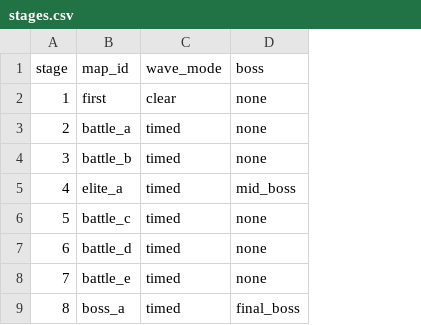
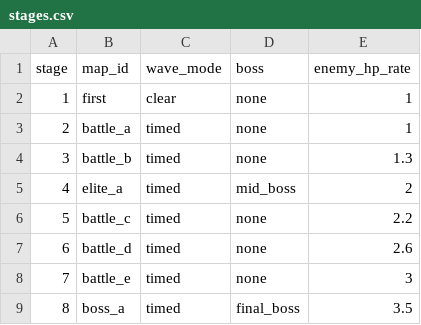
Before and after one commit to acururc/UnitySlotTower, a CSV file: Assets/UnitySlotTower/Data/Tables/stages.csv, drawn as a sheet; the diff names each change by its address in the sheet, - before the commit and + after, or states it on an @@ line.

```diff
--- a/Assets/UnitySlotTower/Data/Tables/stages.csv
+++ b/Assets/UnitySlotTower/Data/Tables/stages.csv
+column E (enemy_hp_rate), rows 2-9: 1 | 1 | 1.3 | 2 | 2.2 | 2.6 | 3 | 3.5
```
Also changed, not shown: 11 other files.
